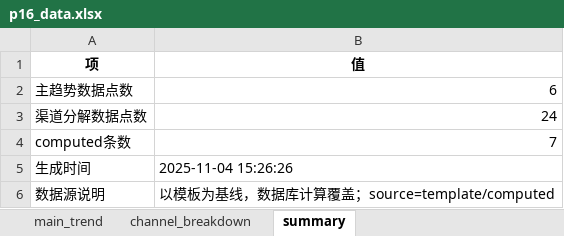
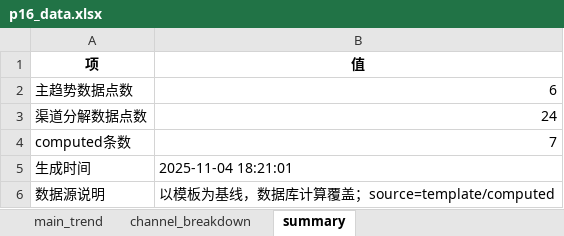
Before and after one commit to jinghai/gen_ppt, an Excel workbook: charts/p16/p16_data.xlsx, sheet summary, drawn as a sheet; values as stored, in another font and other column widths than the file's, no borders; the diff names each change by its address in the sheet, - before the commit and + after, or states it on an @@ line.

```diff
--- a/charts/p16/p16_data.xlsx (sheet summary)
+++ b/charts/p16/p16_data.xlsx (sheet summary)
-B5 (值): 2025-11-04 15:26:26
+B5 (值): 2025-11-04 18:21:01
```
Also changed, not shown: charts/p10/p10_data.xlsx, charts/p29/p29_data.xlsx, 19 other files.
